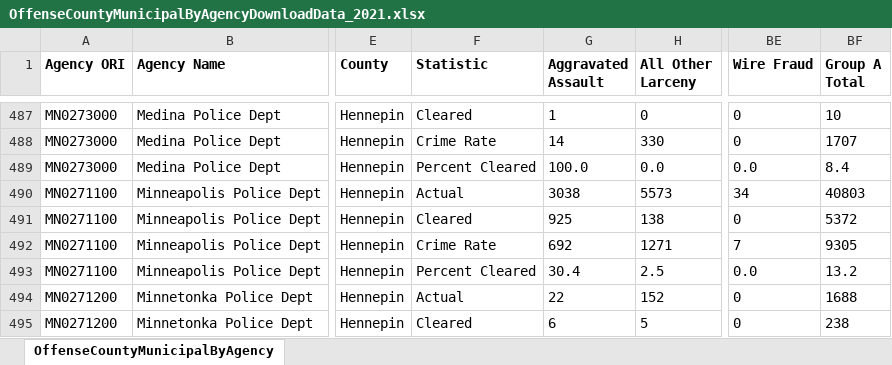
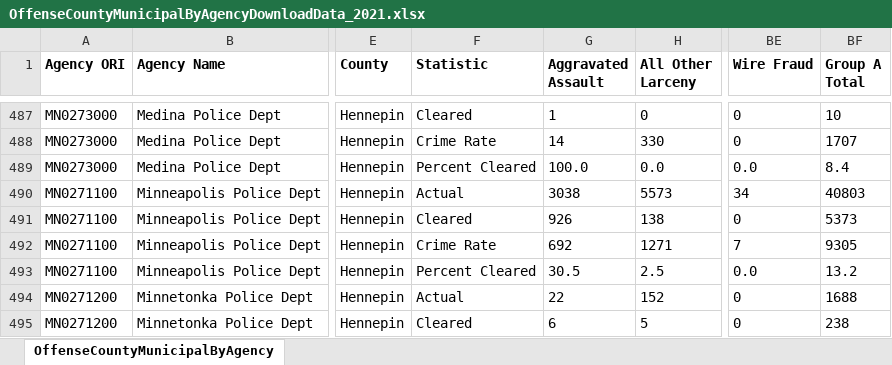
Before and after one commit to striblab/crimedash, an Excel workbook: store/nibrs/OffenseCountyMunicipalByAgencyDownloadData_2021.xlsx, sheet OffenseCountyMunicipalByAgency, drawn as a sheet; only a part is shown, gaps mark what is left out; values as stored, in another font and other column widths than the file's, no borders; the diff names each change by its address in the sheet, - before the commit and + after, or states it on an @@ line.

```diff
--- a/store/nibrs/OffenseCountyMunicipalByAgencyDownloadData_2021.xlsx (sheet OffenseCountyMunicipalByAgency)
+++ b/store/nibrs/OffenseCountyMunicipalByAgencyDownloadData_2021.xlsx (sheet OffenseCountyMunicipalByAgency)
-G491 (Aggravated Assault): 925
+G491 (Aggravated Assault): 926
-BF491 (Group A Total): 5372
+BF491 (Group A Total): 5373
-G493 (Aggravated Assault): 30.4
+G493 (Aggravated Assault): 30.5
```
Also changed, not shown: store/arrests/arrests.xlsx, store/nibrs/OffenseCountyMunicipalByAgencyDownloadData_2022.xlsx, 32 other files.
